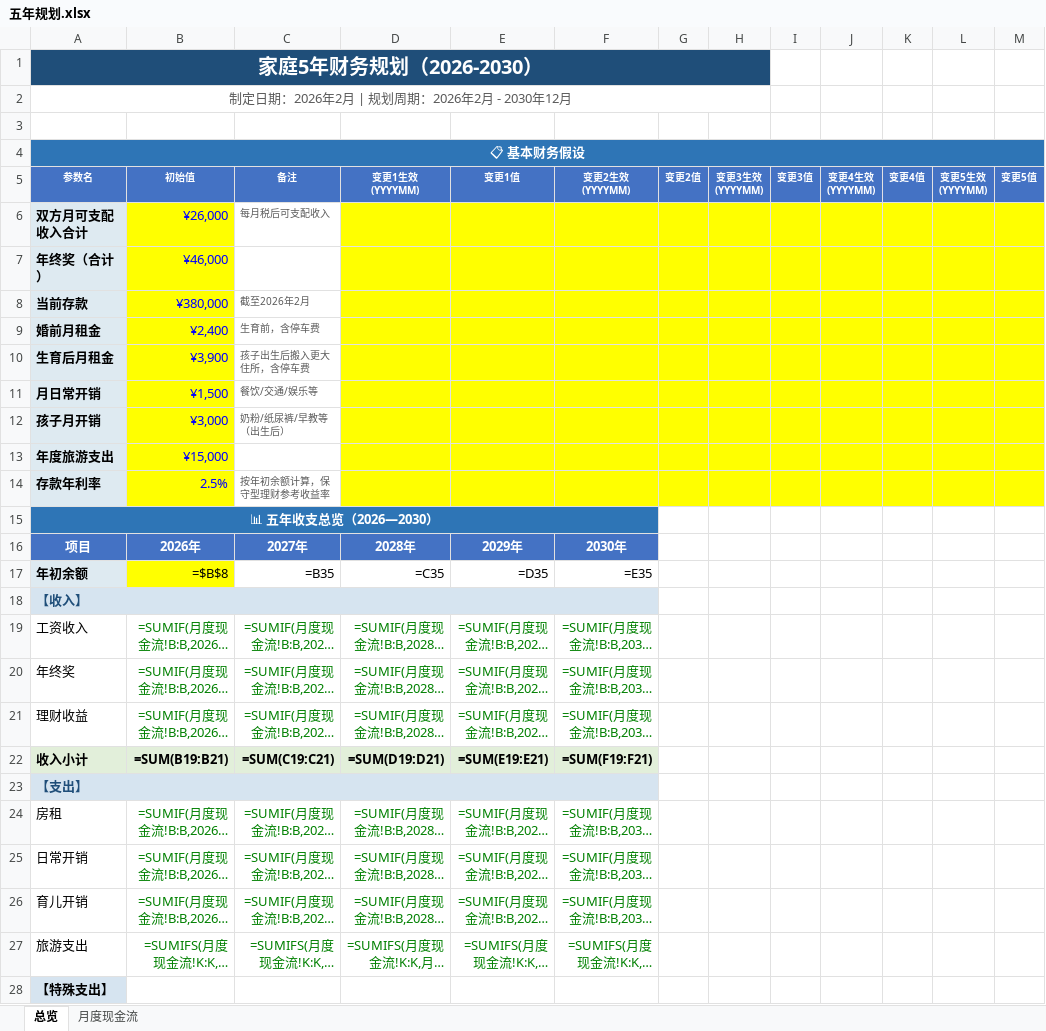
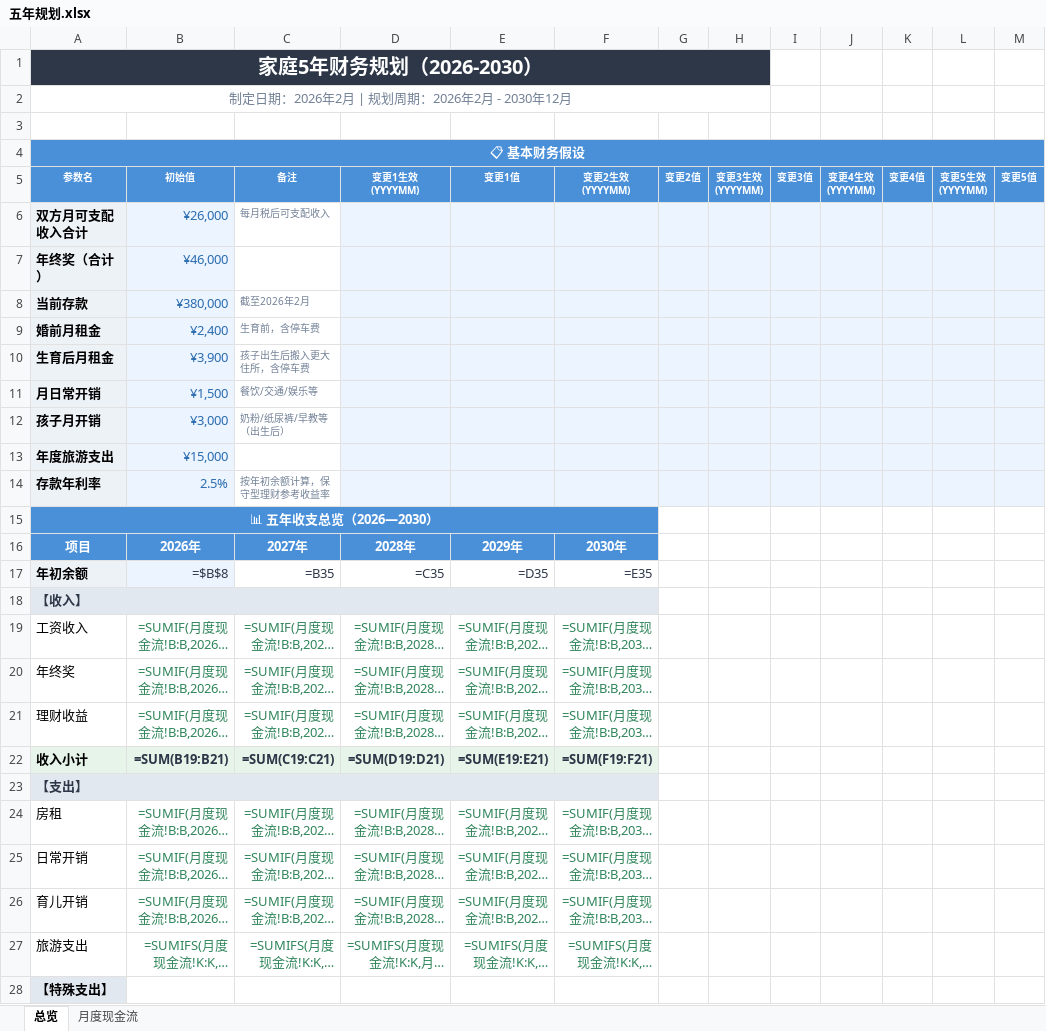
Before and after one commit to leytou/family-finance-webapp, an Excel workbook: 五年规划.xlsx, sheet 总览, drawn as a sheet; only a part is shown; long unchanged cells end in …; values as stored, in another font and other column widths than the file's, no borders; formulas without a stored value are shown as written; the diff covers the shown part only; the diff names each change by its address in the sheet, - before the commit and + after, or states it on an @@ line.

```diff
--- a/五年规划.xlsx (sheet 总览)
+++ b/五年规划.xlsx (sheet 总览)
-A1 fill: #1F4E79
+A1 fill: #2D3748
-A2 text colour: #595959
+A2 text colour: #718096
-A4 fill: #2E75B6
+A4 fill: #4A90D9
-A5:M5 fill: #4472C4
+A5:M5 fill: #4A90D9
@@ B6:B14 fill: #FFFF00 → #EBF4FF, text colour: #0000FF → #2B6CB0 @@
-C6 text colour: #595959
+C6 text colour: #718096
-D6:M14 fill: #FFFF00
+D6:M14 fill: #EBF4FF
-C8:C12 text colour: #595959
+C8:C12 text colour: #718096
-C14 text colour: #595959
+C14 text colour: #718096
-A15 fill: #2E75B6
+A15 fill: #4A90D9
-A16:F16 fill: #4472C4
+A16:F16 fill: #4A90D9
-B17 fill: #FFFF00
+B17 fill: #EBF4FF
-B17:F17 text colour: black
+B17:F17 text colour: #2D3748
-A18 text colour: #1F4E79
+A18 text colour: #2D3748
-B19:F21 text colour: #008000
+B19:F21 text colour: #2F855A
-B22:F22 text colour: black
+B22:F22 text colour: #2D3748
-A23 text colour: #1F4E79
+A23 text colour: #2D3748
-B24:F27 text colour: #008000
+B24:F27 text colour: #2F855A
```
Also changed, not shown: cell formats elsewhere in this sheet, sheet 月度现金流, 1 other file.
